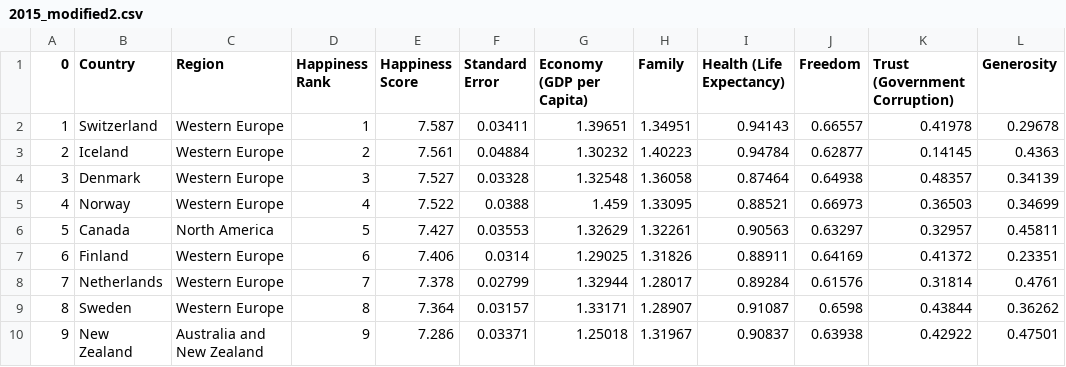
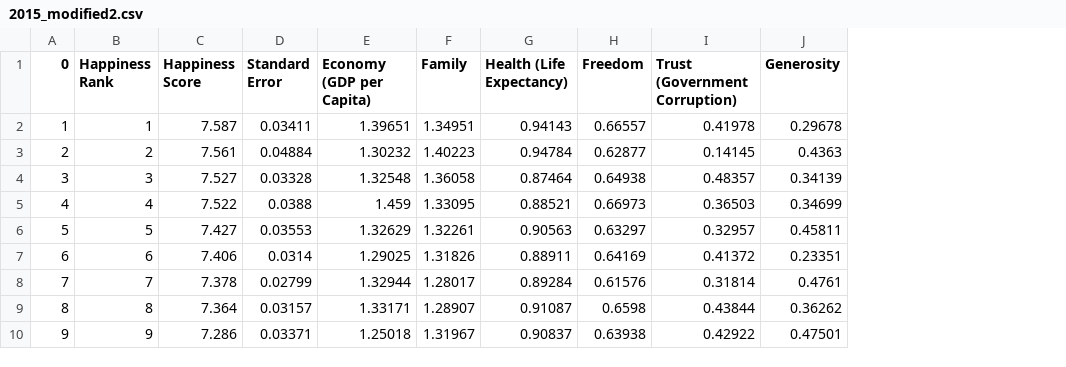
Before and after one commit to ShahaDeven/SunHacks2022, a CSV file: main_model/2015_modified2.csv, drawn as a sheet; only a part is shown; the diff names each change by its address in the sheet, - before the commit and + after, or states it on an @@ line.

```diff
--- a/main_model/2015_modified2.csv
+++ b/main_model/2015_modified2.csv
-column B (Country), rows 2-10: Switzerland | Iceland | Denmark | Norway | Canada | Finland | Netherlands | Sweden | New Zealand
-column C (Region), rows 2-10: Western Europe | Western Europe | Western Europe | Western Europe | North America | Western Europe | Western Europe | Western Europe | Australia and New Zealand
```
Also changed, not shown: main_model/2015.csv, 1 other file.
